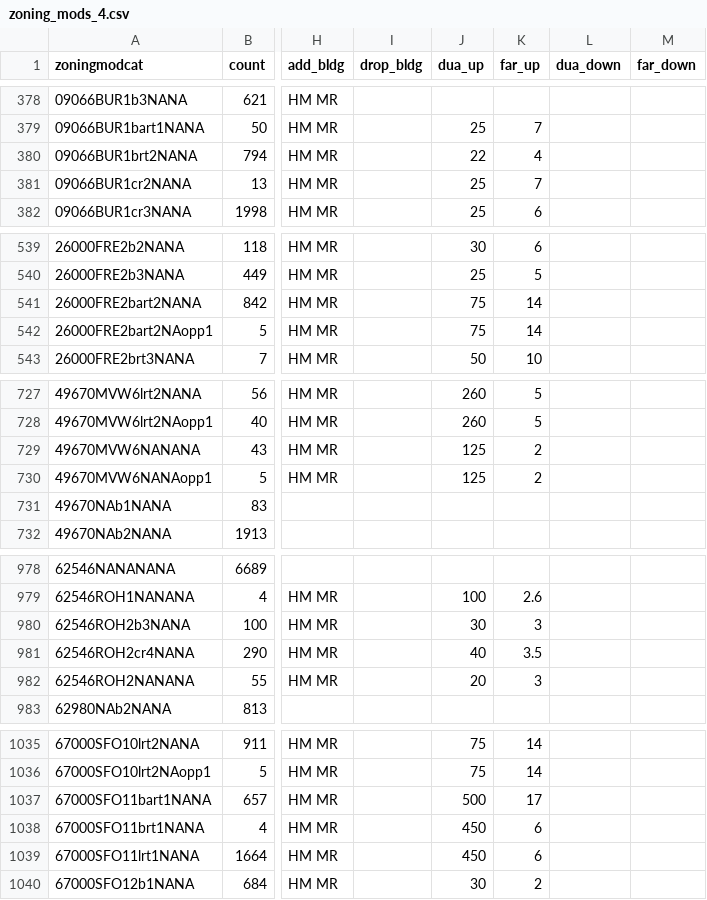
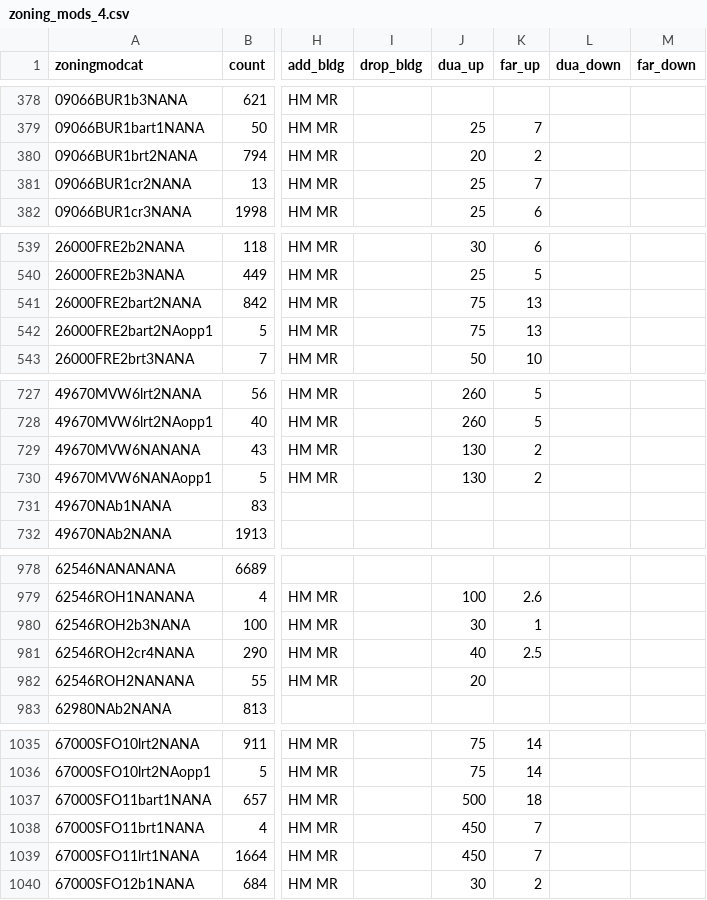
Before and after one commit to pksohn/bayarea_urbansim, a CSV file: data/zoning_mods_4.csv, drawn as a sheet; only a part is shown, gaps mark what is left out; the diff covers the shown part only; the diff names each change by its address in the sheet, - before the commit and + after, or states it on an @@ line.

Commit message:
switch zoningmods4

```diff
--- a/data/zoning_mods_4.csv
+++ b/data/zoning_mods_4.csv
-J380 (dua_up): 22
+J380 (dua_up): 20
-K380 (far_up): 4
+K380 (far_up): 2
-K541:K542 (far_up): 14
+K541:K542 (far_up): 13
-J729:J730 (dua_up): 125
+J729:J730 (dua_up): 130
-K980 (far_up): 3
+K980 (far_up): 1
-K981 (far_up): 3.5
+K981 (far_up): 2.5
-K982 (far_up): 3
+K982 (far_up): (empty)
-K1037 (far_up): 17
+K1037 (far_up): 18
-K1038:K1039 (far_up): 6
+K1038:K1039 (far_up): 7
```
Also changed, not shown: 18 edited cells elsewhere in this file.
